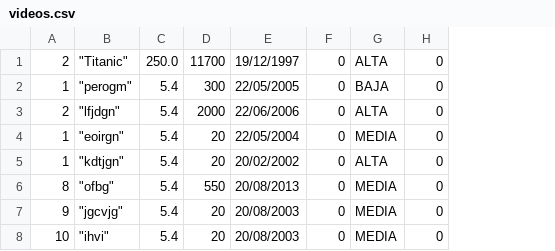
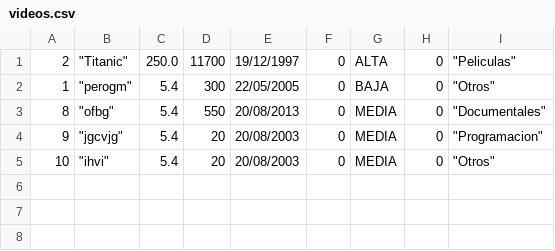
Before and after one commit to gezdiaz/taller01, a CSV file: videos.csv, drawn as a sheet; removed rows and columns are numbered as before the commit, all else as after; the diff names each change by its address in the sheet, - before the commit and + after, or states it on an @@ line.

```diff
--- a/videos.csv
+++ b/videos.csv
+column I, rows 1-5: "Peliculas" | "Otros" | "Documentales" | "Programacion" | "Otros"
-row 3: 2 | "lfjdgn" | 5.4 | 2000 | 22/06/2006 | 0 | ALTA | 0
-row 4: 1 | "eoirgn" | 5.4 | 20 | 22/05/2004 | 0 | MEDIA | 0
-row 5: 1 | "kdtjgn" | 5.4 | 20 | 20/02/2002 | 0 | ALTA | 0
```
Also changed, not shown: libros.csv, 7 other files.
